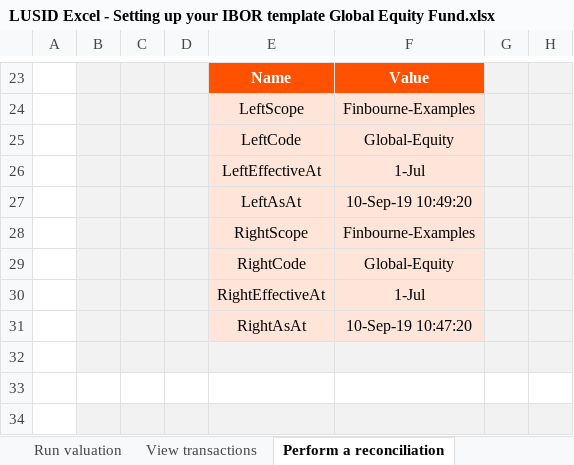
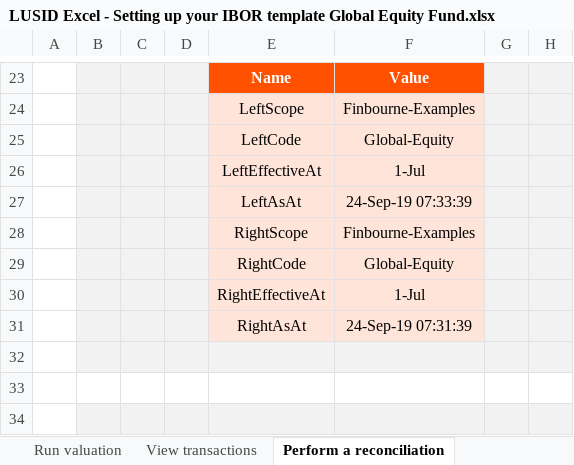
Before and after one commit to finbourne/sample-excel, an Excel workbook: LUSID Excel - Setting up your IBOR template Global Equity Fund.xlsx, sheet Perform a reconciliation, drawn as a sheet; only a part is shown, gaps mark what is left out; values as stored, in another font and other column widths than the file's, no borders; charts and pictures not drawn; the diff names each change by its address in the sheet, - before the commit and + after, or states it on an @@ line.

```diff
--- a/LUSID Excel - Setting up your IBOR template Global Equity Fund.xlsx (sheet Perform a reconciliation)
+++ b/LUSID Excel - Setting up your IBOR template Global Equity Fund.xlsx (sheet Perform a reconciliation)
-F27: 10-Sep-19 10:49:20
+F27: 24-Sep-19 07:33:39
-F31: 10-Sep-19 10:47:20
+F31: 24-Sep-19 07:31:39
```
Also changed, not shown: sheet Create portfolio group, sheet View transactions, sheet View portfolios, formulas that keep their value, charts or pictures.
